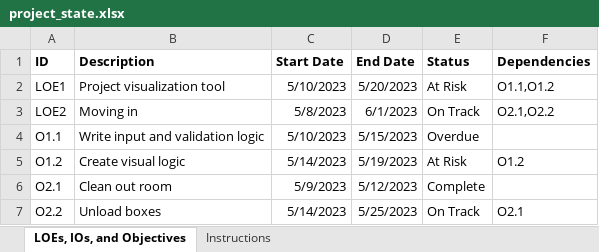
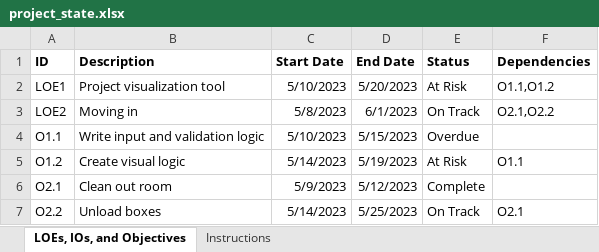
Before and after one commit to gblrfgr/LOEViz, an Excel workbook: LOEViz_base/project_state.xlsx, sheet LOEs, IOs, and Objectives, drawn as a sheet; values as stored, in another font and other column widths than the file's, no borders; the diff names each change by its address in the sheet, - before the commit and + after, or states it on an @@ line.

Commit message:
Integrated Excel loading into existing logic
Also, bugfixes!

```diff
--- a/LOEViz_base/project_state.xlsx (sheet LOEs, IOs, and Objectives)
+++ b/LOEViz_base/project_state.xlsx (sheet LOEs, IOs, and Objectives)
-F5 (Dependencies): O1.2
+F5 (Dependencies): O1.1
```
Also changed, not shown: 3 other files.
